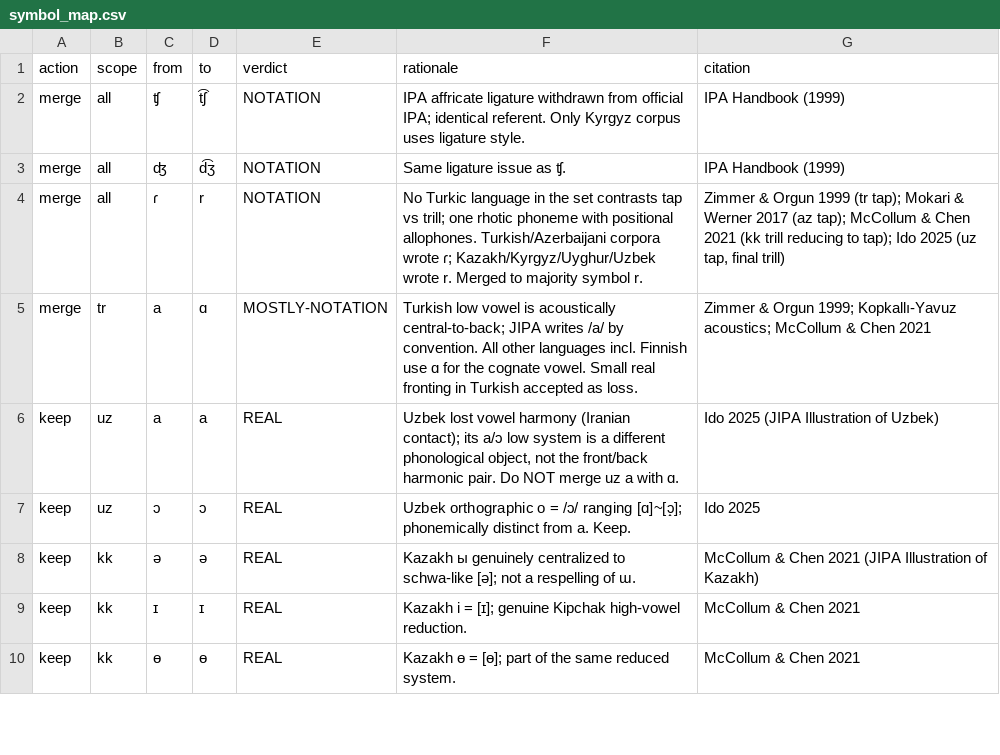
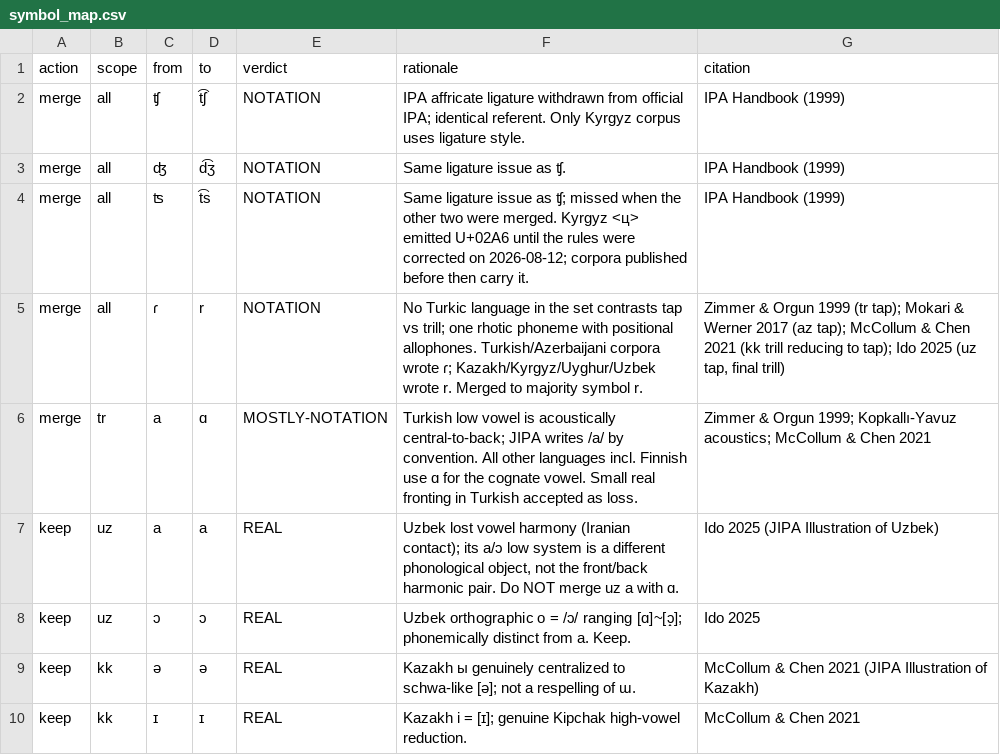
Before and after one commit to wagner-austin/LSTM, a CSV file: data/symbol_map.csv, drawn as a sheet; only a part is shown; the shorter side is filled out with more unchanged rows; the diff names each change by its address in the sheet, - before the commit and + after, or states it on an @@ line.

Commit message:
Record what produced the perception files, and which of them are now stale
The manifest named the person and the date but not the tool, so
establishing which rules produced these numbers took a forensic
comparison against every published release rather than a lookup. It now
carries the version range the evidence supports, 0.3.2 to 0.3.6, and the
SHA-256 of each rule file in 0.3.6. The version alone would not be
enough, because the repository and the published release disagreed during
this period: the repository had already moved Kazakh <у> to the glide
while the release Moldir used still wrote the vowel.

Three of the seven files were produced by rules since corrected, and each
says which and by how much: Kazakh 125 sites, Kyrgyz 78, Uzbek 33.
Turkish and Uyghur were candidates and were checked rather than assumed,
and both came out clean. Azerbaijani never diverged and Finnish was
regenerated on 2026-08-12.

The inventory check recorded at receipt now states its scope. It tested
for Cyrillic and for the size of the character inventory, neither of
which can see a symbol that is legal IPA but the wrong value for the
letter behind it, and that is exactly what all three stale entries are.
Read as a general validation it was the reason nobody looked again.

Regenerating the three needs the orthographic sources, which are not in
this repository for the six Turkic languages. That is the same gap: with
no source text there is no way to check the rules against the data. The
closing note says so and names what to ask for.

```diff
--- a/data/symbol_map.csv
+++ b/data/symbol_map.csv
+row 4: merge | all | ʦ | t͡s | NOTATION | Same ligature issue as ʧ; missed when the other two were merged. Kyrgyz <ц> emitted U+02A6 until the rules were corrected on 2026-08-12; corpora published before then carry it. | IPA Handbook (1999)
```
Also changed, not shown: 1 other file.
